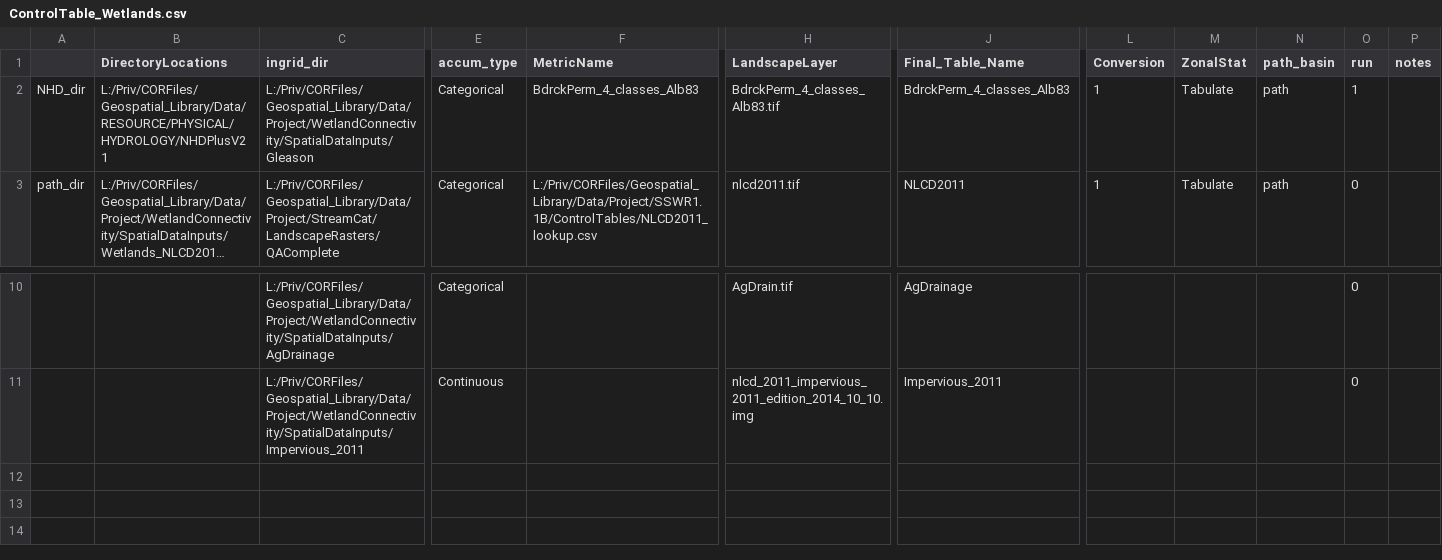
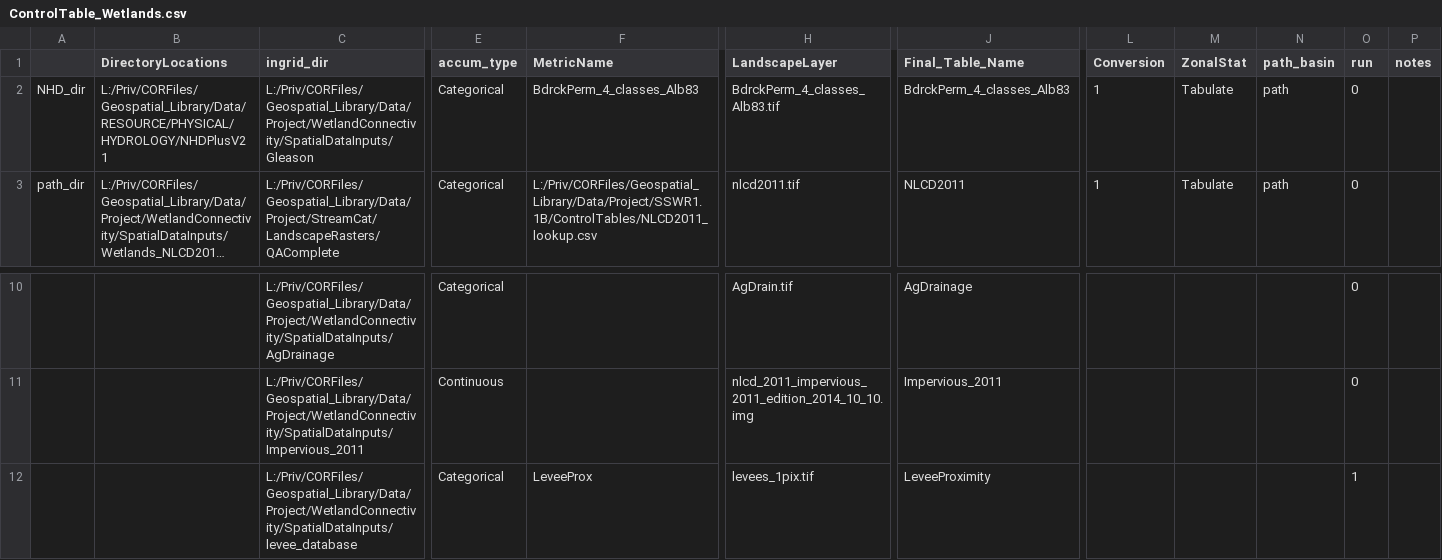
Before and after one commit to USEPA/WetlandConnectivity, a CSV file: ControlTable_Wetlands.csv, drawn as a sheet; only a part is shown, gaps mark what is left out; long unchanged cells end in …; rows hold the shown columns only; the diff names each change by its address in the sheet, - before the commit and + after, or states it on an @@ line.

Commit message:
Add levee process

```diff
--- a/ControlTable_Wetlands.csv
+++ b/ControlTable_Wetlands.csv
-O2 (run): 1
+O2 (run): 0
+row 12:  |  | L:/Priv/CORFiles/Geospatial_Library/Data/Project/WetlandConnectivity/SpatialDataInputs/levee_database | Categorical | LeveeProx | levees_1pix.tif | LeveeProximity |  |  |  | 1
```
